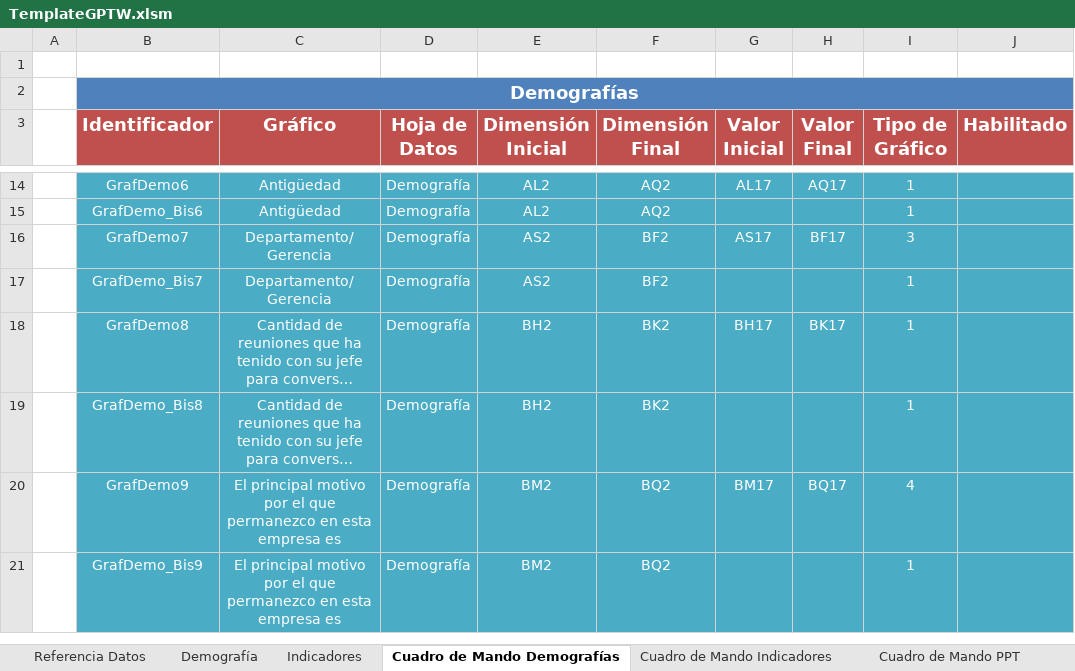
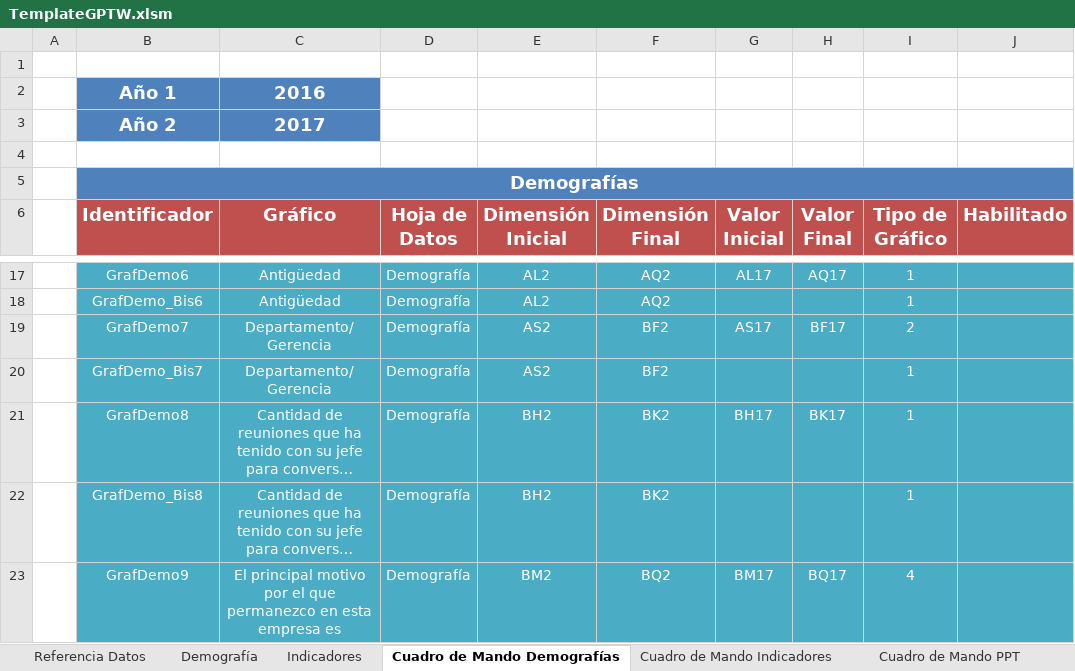
Before and after one commit to gino08/excelMacro, an Excel workbook: TemplateGPTW.xlsm, sheet Cuadro de Mando Demografías, drawn as a sheet; only a part is shown, gaps mark what is left out; the shorter side is filled out with more unchanged rows; long unchanged cells end in …; values as stored, in another font and other column widths than the file's, no borders; charts and pictures not drawn; addresses are those after the commit; the diff names each change by its address in the sheet, - before the commit and + after, or states it on an @@ line.

```diff
--- a/TemplateGPTW.xlsm (sheet Cuadro de Mando Demografías)
+++ b/TemplateGPTW.xlsm (sheet Cuadro de Mando Demografías)
+row 2:  | Año 1 | 2016
+row 3:  | Año 2 | 2017
+row 4: (empty)
-I19 (Tipo de Gráfico): 3
+I19 (Tipo de Gráfico): 2
```
Also changed, not shown: sheet Cuadro de Mando PPT, sheet Demografía, charts or pictures.
